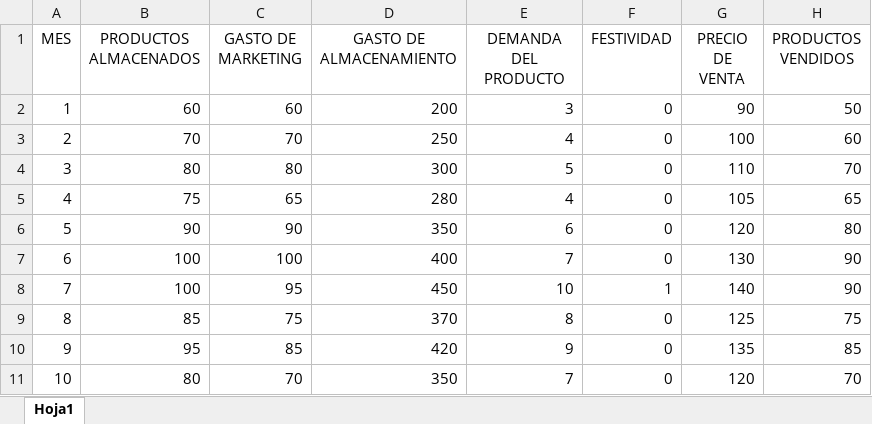
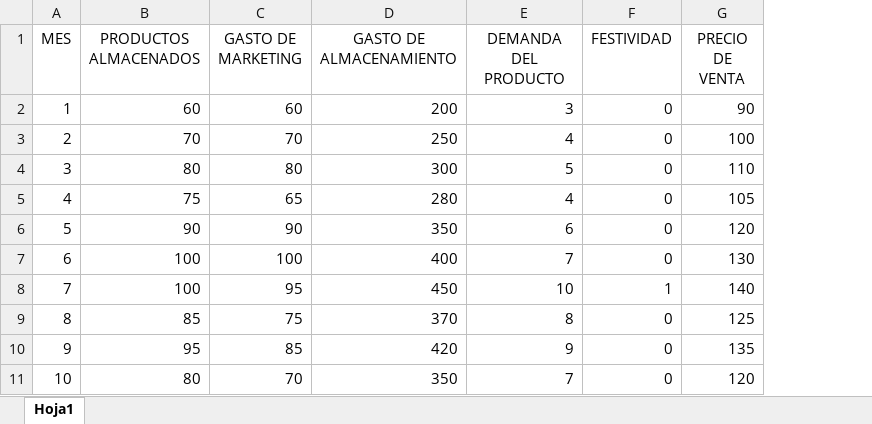
Before and after one commit to EliazarNoaLlas/inventory-machine-learning, an Excel workbook: Dashboard/Ferretería/Alicate-Predicción.xlsx, sheet Hoja1, drawn as a sheet; only a part is shown; values as stored, in another font and other column widths than the file's, no borders; the diff names each change by its address in the sheet, - before the commit and + after, or states it on an @@ line.

```diff
--- a/Dashboard/Ferretería/Alicate-Predicción.xlsx (sheet Hoja1)
+++ b/Dashboard/Ferretería/Alicate-Predicción.xlsx (sheet Hoja1)
-column H (PRODUCTOS VENDIDOS), rows 2-11: 50 | 60 | 70 | 65 | 80 | 90 | 90 | 75 | 85 | 70
```
Also changed, not shown: Dashboard/src/app/data/Diclofenaco-prediccion.xlsx, Dashboard/src/app/data/Melsol-test.xlsx, 9 other files.
